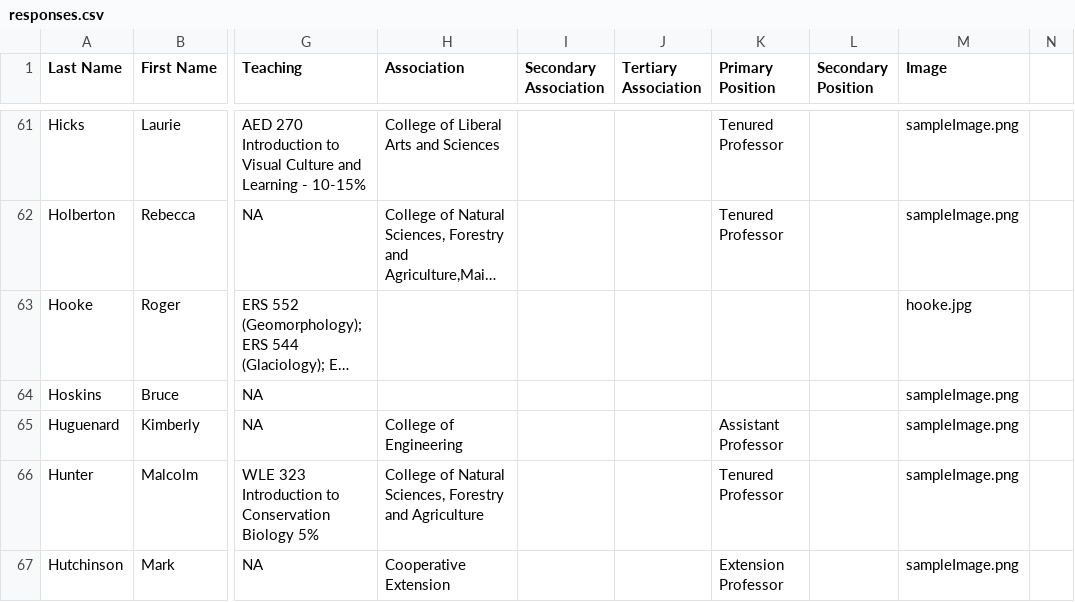
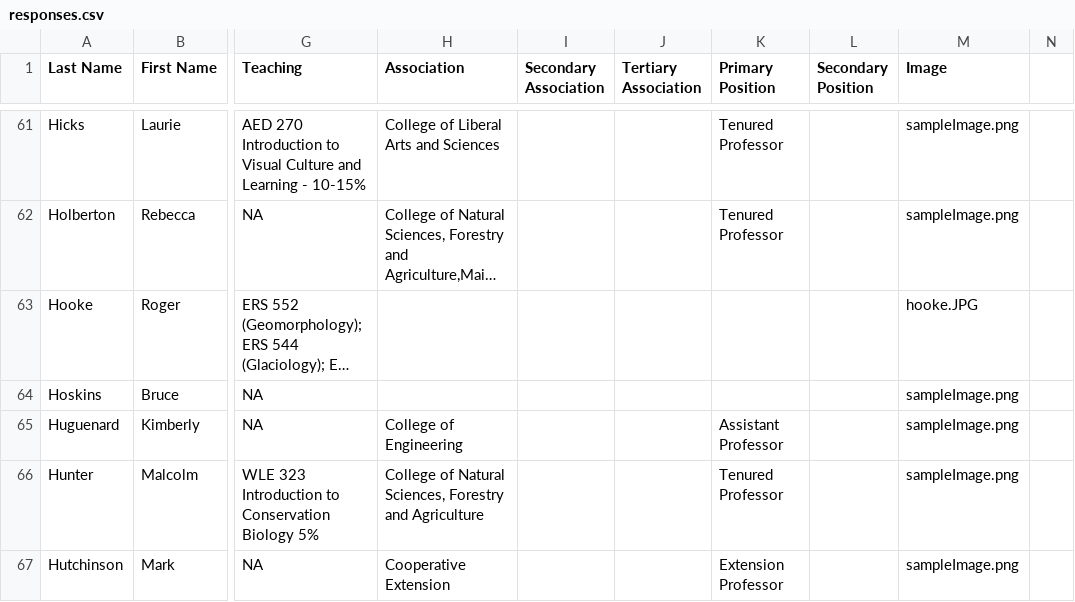
Before and after one commit to ClimateChangeInstitute/umcccd, a CSV file: responses.csv, drawn as a sheet; only a part is shown, gaps mark what is left out; long unchanged cells end in …; the diff names each change by its address in the sheet, - before the commit and + after, or states it on an @@ line.

Commit message:
Fixing typos

```diff
--- a/responses.csv
+++ b/responses.csv
-M63 (Image): hooke.jpg
+M63 (Image): hooke.JPG
```
Also changed, not shown: 1 other file.
